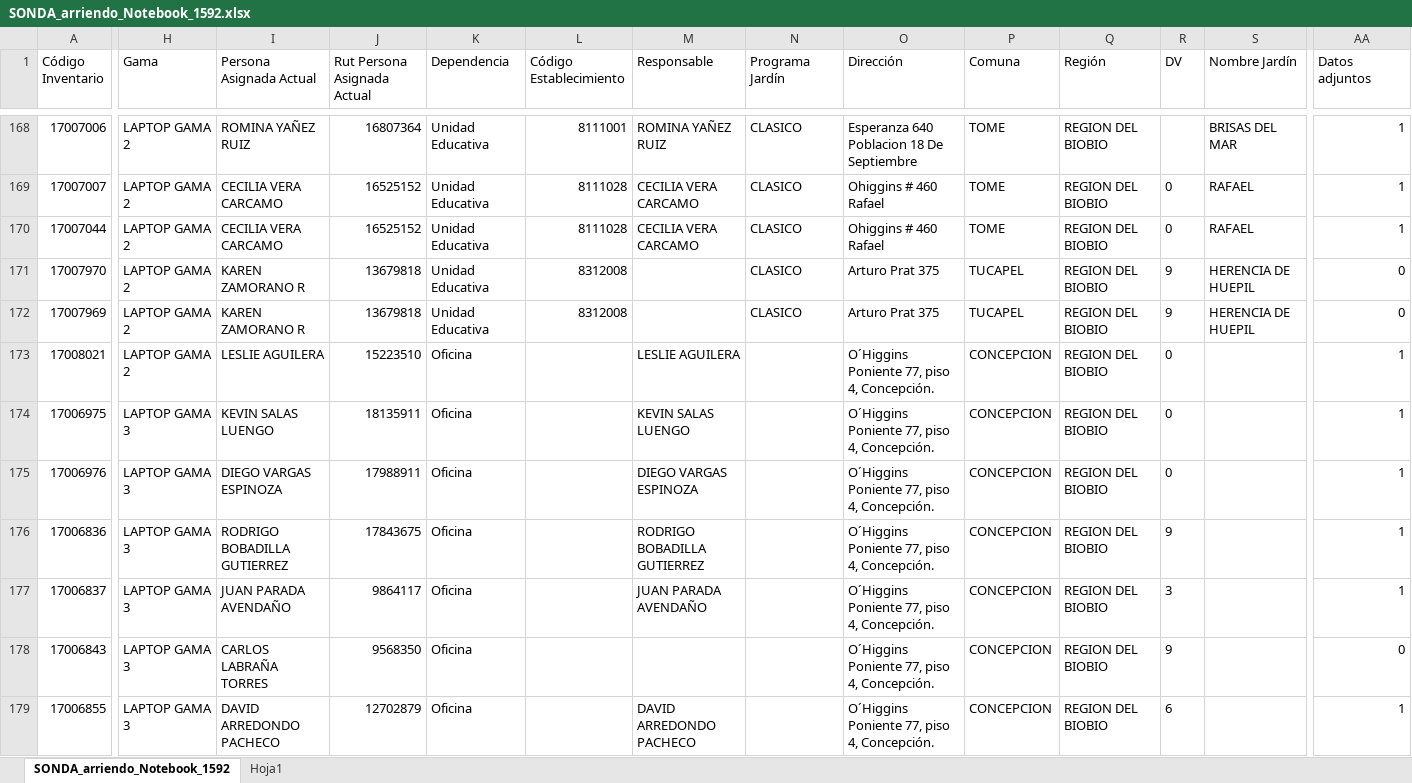
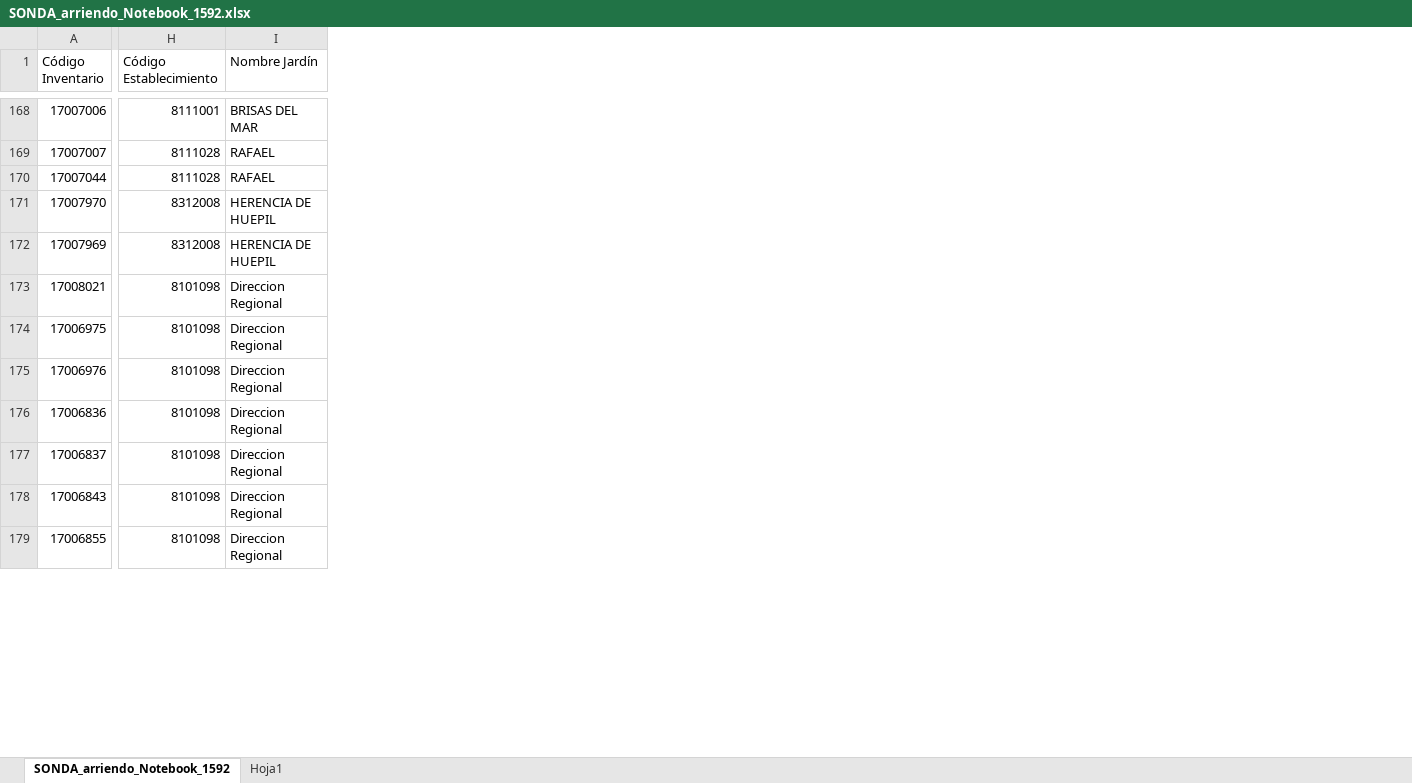
Before and after one commit to infocardenas/inventario-junji, an Excel workbook: Exel_import/data_not_clean/SONDA_arriendo_Notebook_1592.xlsx, sheet SONDA_arriendo_Notebook_1592, drawn as a sheet; only a part is shown, gaps mark what is left out; values as stored, in another font and other column widths than the file's, no borders; table styles not drawn; removed rows and columns are numbered as before the commit, all else as after; the diff covers the shown part only; the diff names each change by its address in the sheet, - before the commit and + after, or states it on an @@ line.

Commit message:
datos not clean SONDA_arriendo_Notebook_1592.csv

```diff
--- a/Exel_import/data_not_clean/SONDA_arriendo_Notebook_1592.xlsx (sheet SONDA_arriendo_Notebook_1592)
+++ b/Exel_import/data_not_clean/SONDA_arriendo_Notebook_1592.xlsx (sheet SONDA_arriendo_Notebook_1592)
-column H (Gama), rows 168-179: LAPTOP GAMA 2 | LAPTOP GAMA 2 | LAPTOP GAMA 2 | LAPTOP GAMA 2 | LAPTOP GAMA 2 | LAPTOP GAMA 2 | LAPTOP GAMA 3 | LAPTOP GAMA 3 | LAPTOP GAMA 3 | LAPTOP GAMA 3 | LAPTOP GAMA 3 | LAPTOP GAMA 3
-column I (Persona Asignada Actual), rows 168-179: ROMINA YAÑEZ RUIZ | CECILIA VERA CARCAMO | CECILIA VERA CARCAMO | KAREN ZAMORANO R | KAREN ZAMORANO R | LESLIE AGUILERA | KEVIN SALAS LUENGO | DIEGO VARGAS ESPINOZA | RODRIGO BOBADILLA GUTIERREZ | JUAN PARADA AVENDAÑO | CARLOS LABRAÑA TORRES | DAVID ARREDONDO PACHECO
-column J (Rut Persona Asignada Actual), rows 168-179: 16807364 | 16525152 | 16525152 | 13679818 | 13679818 | 15223510 | 18135911 | 17988911 | 17843675 | 9864117 | 9568350 | 12702879
-column K (Dependencia), rows 168-179: Unidad Educativa | Unidad Educativa | Unidad Educativa | Unidad Educativa | Unidad Educativa | Oficina | Oficina | Oficina | Oficina | Oficina | Oficina | Oficina
-column M (Responsable), rows 168-179: ROMINA YAÑEZ RUIZ | CECILIA VERA CARCAMO | CECILIA VERA CARCAMO |  |  | LESLIE AGUILERA | KEVIN SALAS LUENGO | DIEGO VARGAS ESPINOZA | RODRIGO BOBADILLA GUTIERREZ | JUAN PARADA AVENDAÑO |  | DAVID ARREDONDO PACHECO
-column N (Programa Jardín), rows 168-172: all CLASICO
-column O (Dirección), rows 168-179: Esperanza 640 Poblacion 18 De Septiembre | Ohiggins # 460 Rafael | Ohiggins # 460 Rafael | Arturo Prat 375 | Arturo Prat 375 | O´Higgins Poniente 77, piso 4, Concepción. | O´Higgins Poniente 77, piso 4, Concepción. | O´Higgins Poniente 77, piso 4, Concepción. | O´Higgins Poniente 77, piso 4, Concepción. | O´Higgins Poniente 77, piso 4, Concepción. | O´Higgins Poniente 77, piso 4, Concepción. | O´Higgins Poniente 77, piso 4, Concepción.
-column P (Comuna), rows 168-179: TOME | TOME | TOME | TUCAPEL | TUCAPEL | CONCEPCION | CONCEPCION | CONCEPCION | CONCEPCION | CONCEPCION | CONCEPCION | CONCEPCION
-column Q (Región), rows 168-179: all REGION DEL BIOBIO
-column R (DV), rows 169-179: 0 | 0 | 9 | 9 | 0 | 0 | 0 | 9 | 3 | 9 | 6
-column AA (Datos adjuntos), rows 168-179: 1 | 1 | 1 | 0 | 0 | 1 | 1 | 1 | 1 | 1 | 0 | 1
-H173:H179 (Código Establecimiento): (empty)
+H173:H179 (Código Establecimiento): 8101098
-I173:I179 (Nombre Jardín): (empty)
+I173:I179 (Nombre Jardín): Direccion Regional
```
Also changed, not shown: 5 removed columns and 96 edited cells elsewhere in this sheet, 2 other files.
